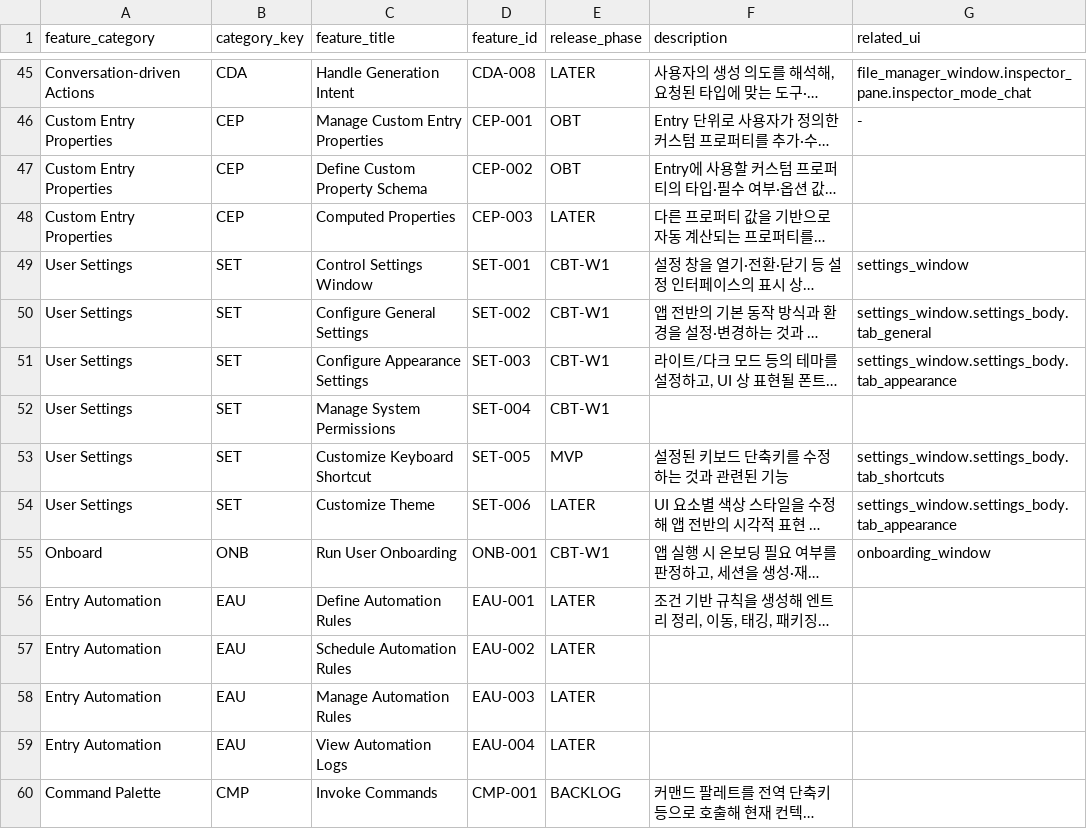
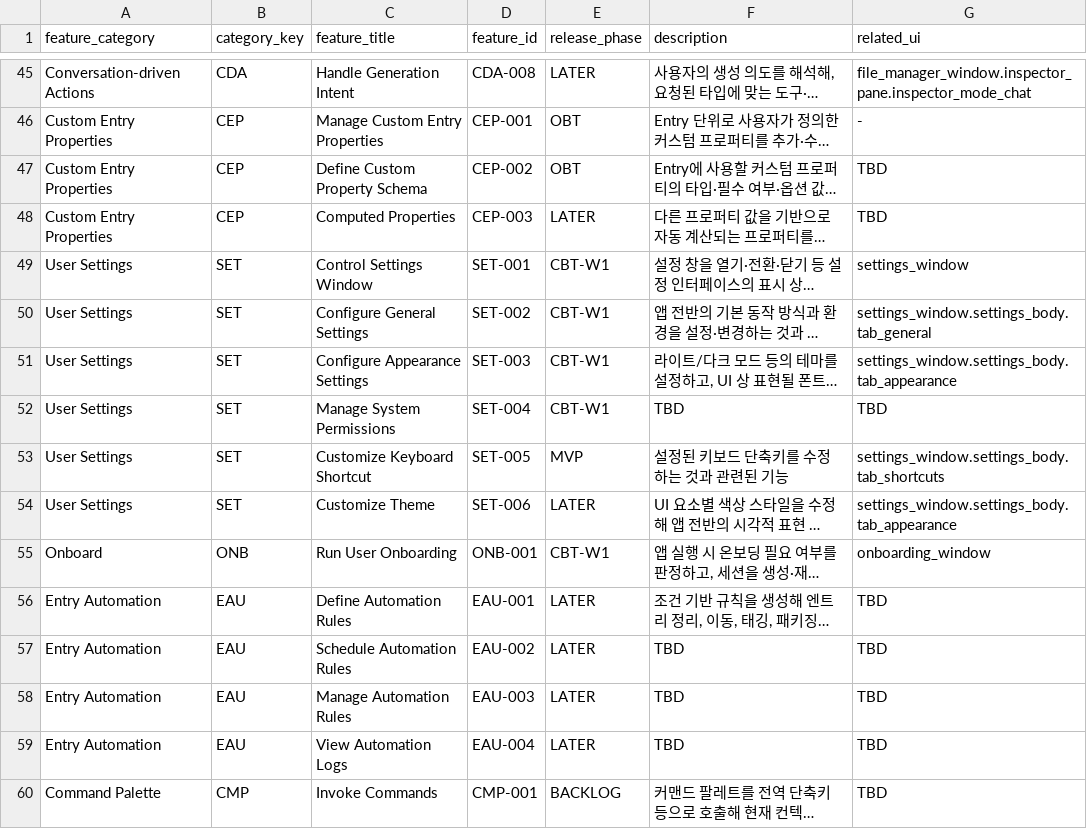
Before and after one commit to voyager-labs/VoyagerSwiftACP, a TSV file: 04_FEATURE_INVENTORY/FEATURES/data.tsv, drawn as a sheet; only a part is shown, gaps mark what is left out; long unchanged cells end in …; the diff covers the shown part only; the diff names each change by its address in the sheet, - before the commit and + after, or states it on an @@ line.

Commit message:
FEATURES 인벤토리의 미기재 값을 TBD로 정규화하고 카테고리 설명 컨벤션을 명시
- FEATURES/data.tsv 전반의 공란 항목을 TSV 규칙에 맞춰 TBD로 일괄 정리
- 일부 미정의 분류/식별 필드도 TBD로 표준화해 스키마 검증 가능 상태로
맞춤
- FEATURE_CATEGORIES/schema.json 설명 규칙에 ...기능 묶음 컨벤션을
추가해 작성 기준을 명확화

```diff
--- a/04_FEATURE_INVENTORY/FEATURES/data.tsv
+++ b/04_FEATURE_INVENTORY/FEATURES/data.tsv
-G47:G48 (related_ui): (empty)
+G47:G48 (related_ui): TBD
-F52 (description): (empty)
+F52 (description): TBD
-G52 (related_ui): (empty)
+G52 (related_ui): TBD
-G56:G60 (related_ui): (empty)
+G56:G60 (related_ui): TBD
-F57:F59 (description): (empty)
+F57:F59 (description): TBD
```
Also changed, not shown: 2 added rows, 2 removed rows and 79 edited cells elsewhere in this file, 1 other file.
